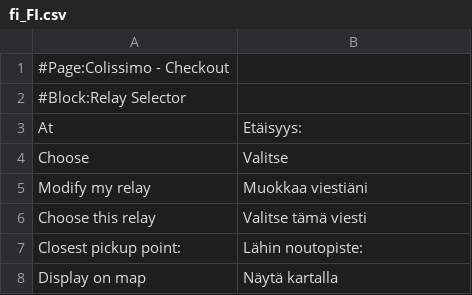
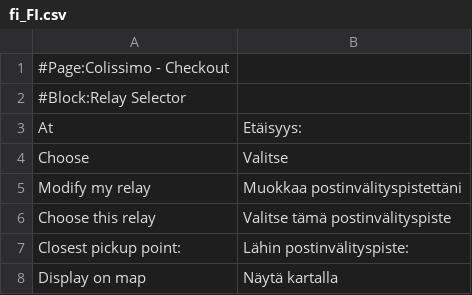
Before and after one commit to Technostok/Colissimo, a CSV file: Colissimo/i18n/fi_FI.csv, drawn as a sheet.

```diff
--- a/Colissimo/i18n/fi_FI.csv
+++ b/Colissimo/i18n/fi_FI.csv
@@ -4,5 +4,5 @@
 "Choose","Valitse"
-"Modify my relay","Muokkaa viestiäni"
-"Choose this relay","Valitse tämä viesti"
-"Closest pickup point:","Lähin noutopiste:"
+"Modify my relay","Muokkaa postinvälityspistettäni"
+"Choose this relay","Valitse tämä postinvälityspiste"
+"Closest pickup point:","Lähin postinvälityspiste:"
 "Display on map","Näytä kartalla"
```
Also changed, not shown: Colissimo/i18n/cs_CZ.csv, Colissimo/i18n/hu_HU.csv, 4 other files.
